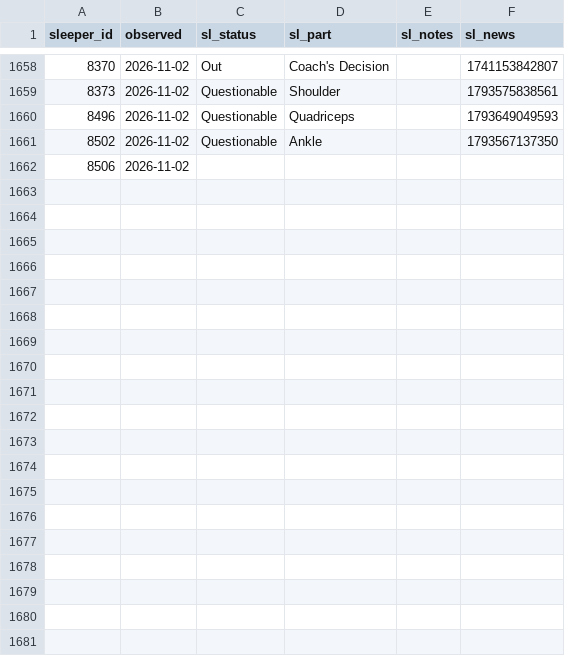
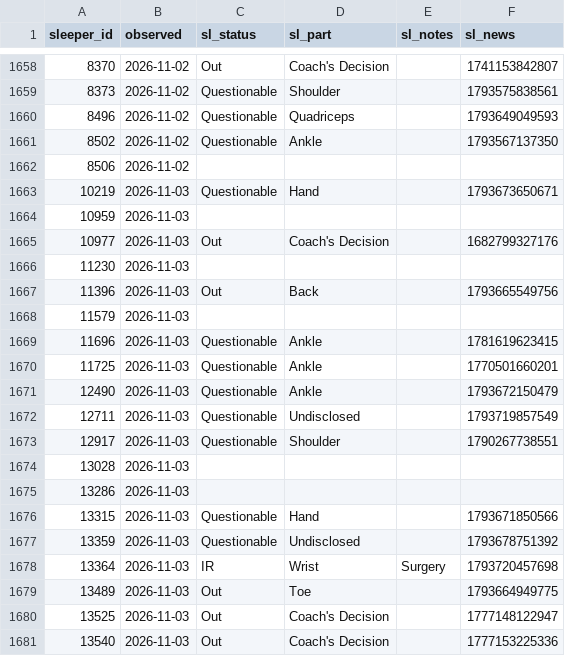
Before and after one commit to Dicanmor/fantasy-football-analytics, a CSV file: data/history/sleeper_injuries.csv, drawn as a sheet; only a part is shown, gaps mark what is left out; the diff covers the shown part only; the diff names each change by its address in the sheet, - before the commit and + after, or states it on an @@ line.

```diff
--- a/data/history/sleeper_injuries.csv
+++ b/data/history/sleeper_injuries.csv
+row 1663: 10219 | 2026-11-03 | Questionable | Hand |  | 1793673650671
+row 1664: 10959 | 2026-11-03
+row 1665: 10977 | 2026-11-03 | Out | Coach's Decision |  | 1682799327176
+row 1666: 11230 | 2026-11-03
+row 1667: 11396 | 2026-11-03 | Out | Back |  | 1793665549756
+row 1668: 11579 | 2026-11-03
+row 1669: 11696 | 2026-11-03 | Questionable | Ankle |  | 1781619623415
+row 1670: 11725 | 2026-11-03 | Questionable | Ankle |  | 1770501660201
+row 1671: 12490 | 2026-11-03 | Questionable | Ankle |  | 1793672150479
+row 1672: 12711 | 2026-11-03 | Questionable | Undisclosed |  | 1793719857549
+row 1673: 12917 | 2026-11-03 | Questionable | Shoulder |  | 1790267738551
+row 1674: 13028 | 2026-11-03
+row 1675: 13286 | 2026-11-03
+row 1676: 13315 | 2026-11-03 | Questionable | Hand |  | 1793671850566
+row 1677: 13359 | 2026-11-03 | Questionable | Undisclosed |  | 1793678751392
+row 1678: 13364 | 2026-11-03 | IR | Wrist | Surgery | 1793720457698
+row 1679: 13489 | 2026-11-03 | Out | Toe |  | 1793664949775
+row 1680: 13525 | 2026-11-03 | Out | Coach's Decision |  | 1777148122947
+row 1681: 13540 | 2026-11-03 | Out | Coach's Decision |  | 1777153225336
```
Also changed, not shown: 19 added rows elsewhere in this file.
